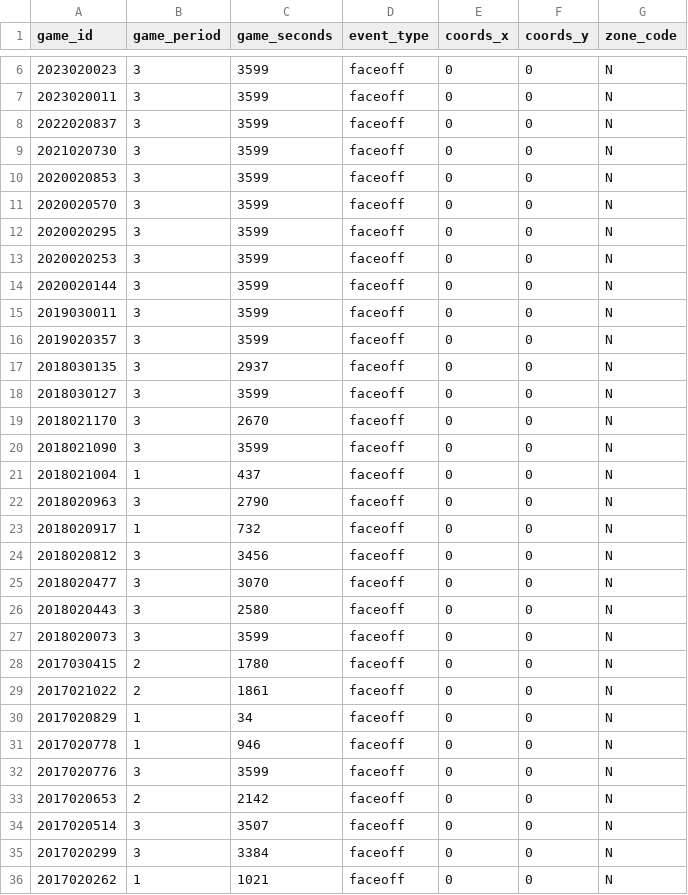
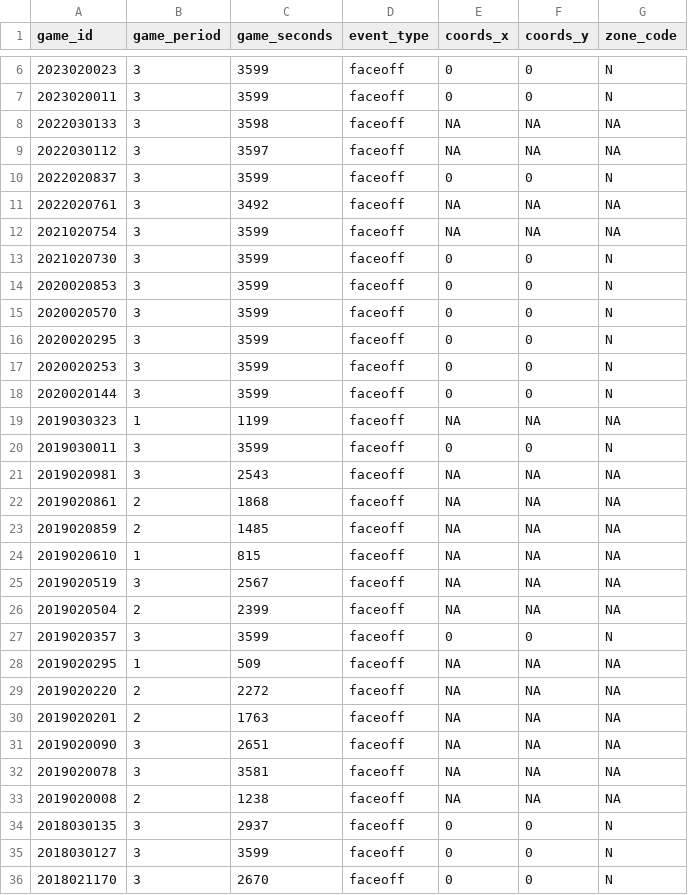
Before and after one commit to aknodell/nhlScrapeR, a CSV file: data/manually_added_api_events.csv, drawn as a sheet; only a part is shown, gaps mark what is left out; the shorter side is filled out with more unchanged rows.

Commit message:
cleaning faceoff events 2019-2022 seasons

```diff
--- a/data/manually_added_api_events.csv
+++ b/data/manually_added_api_events.csv
@@ -7,3 +7,7 @@ game_id, game_period, game_seconds, event_type, coords_x, coords_y, zone_code
 2023020011, 3, 3599, "faceoff", 0, 0, "N"
+2022030133, 3, 3598, "faceoff", NA, NA, NA
+2022030112, 3, 3597, "faceoff", NA, NA, NA
 2022020837, 3, 3599, "faceoff", 0, 0, "N"
+2022020761, 3, 3492, "faceoff", NA, NA, NA
+2021020754, 3, 3599, "faceoff", NA, NA, NA
 2021020730, 3, 3599, "faceoff", 0, 0, "N"
@@ -14,4 +18,17 @@ game_id, game_period, game_seconds, event_type, coords_x, coords_y, zone_code
 2020020144, 3, 3599, "faceoff", 0, 0, "N"
+2019030323, 1, 1199, "faceoff", NA, NA, NA
 2019030011, 3, 3599, "faceoff", 0, 0, "N"
+2019020981, 3, 2543, "faceoff", NA, NA, NA
+2019020861, 2, 1868, "faceoff", NA, NA, NA
+2019020859, 2, 1485, "faceoff", NA, NA, NA
+2019020610, 1, 815, "faceoff", NA, NA, NA
+2019020519, 3, 2567, "faceoff", NA, NA, NA
+2019020504, 2, 2399, "faceoff", NA, NA, NA
 2019020357, 3, 3599, "faceoff", 0, 0, "N"
+2019020295, 1, 509, "faceoff", NA, NA, NA
+2019020220, 2, 2272, "faceoff", NA, NA, NA
+2019020201, 2, 1763, "faceoff", NA, NA, NA
+2019020090, 3, 2651, "faceoff", NA, NA, NA
+2019020078, 3, 3581, "faceoff", NA, NA, NA
+2019020008, 2, 1238, "faceoff", NA, NA, NA
 2018030135, 3, 2937, "faceoff", 0, 0, "N"
```
Also changed, not shown: data/manually_added_html_events.csv, data/manually_changed_api_events.csv, 5 other files.
